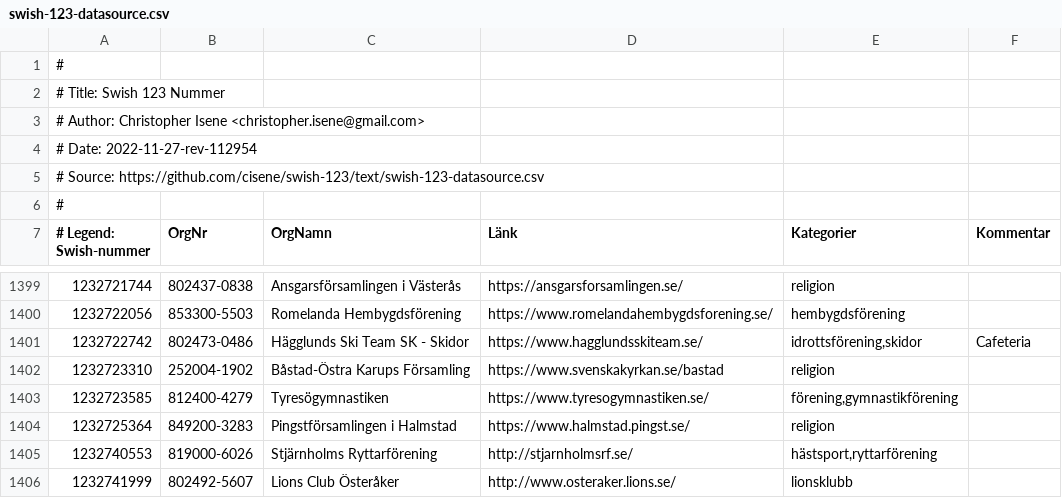
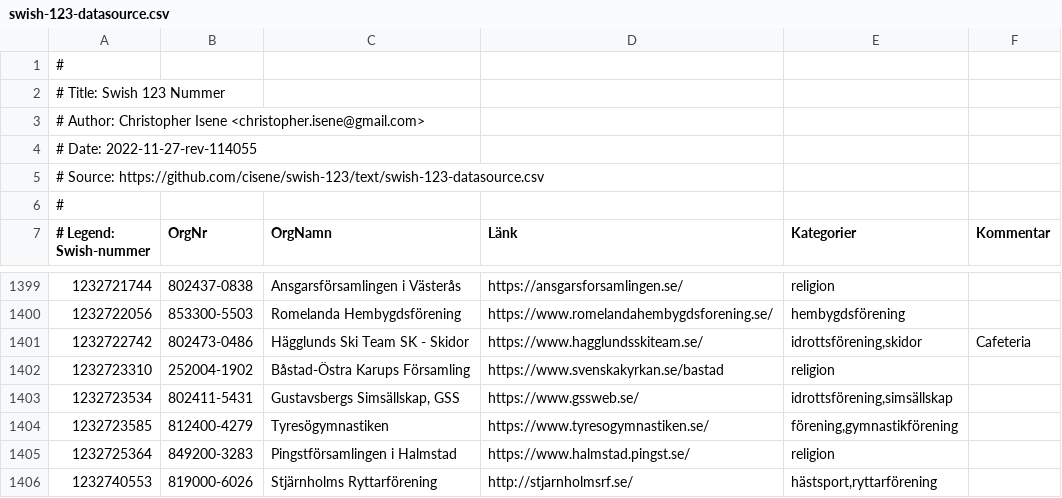
Before and after one commit to cisene/swish-123, a CSV file: text/swish-123-datasource.csv, drawn as a sheet; only a part is shown, gaps mark what is left out; the shorter side is filled out with more unchanged rows.

```diff
--- a/text/swish-123-datasource.csv
+++ b/text/swish-123-datasource.csv
@@ -3,3 +3,3 @@
 # Author: Christopher Isene <christopher.isene@gmail.com>
-# Date: 2022-11-27-rev-112954
+# Date: 2022-11-27-rev-114055
 # Source: https://github.com/cisene/swish-123/text/swish-123-datasource.csv
@@ -1402,2 +1402,3 @@
 "1232723310","252004-1902","Båstad-Östra Karups Församling","https://www.svenskakyrkan.se/bastad","religion",""
+"1232723534","802411-5431","Gustavsbergs Simsällskap, GSS","https://www.gssweb.se/","idrottsförening,simsällskap",""
 "1232723585","812400-4279","Tyresögymnastiken","https://www.tyresogymnastiken.se/","förening,gymnastikförening",""
```
Also changed, not shown: text/swish-123-datasource.tsv, 4 other files.
